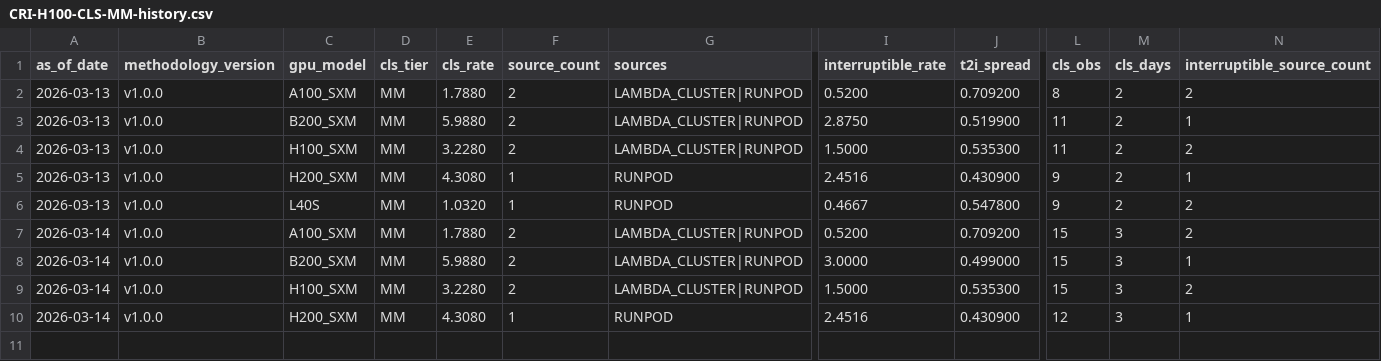
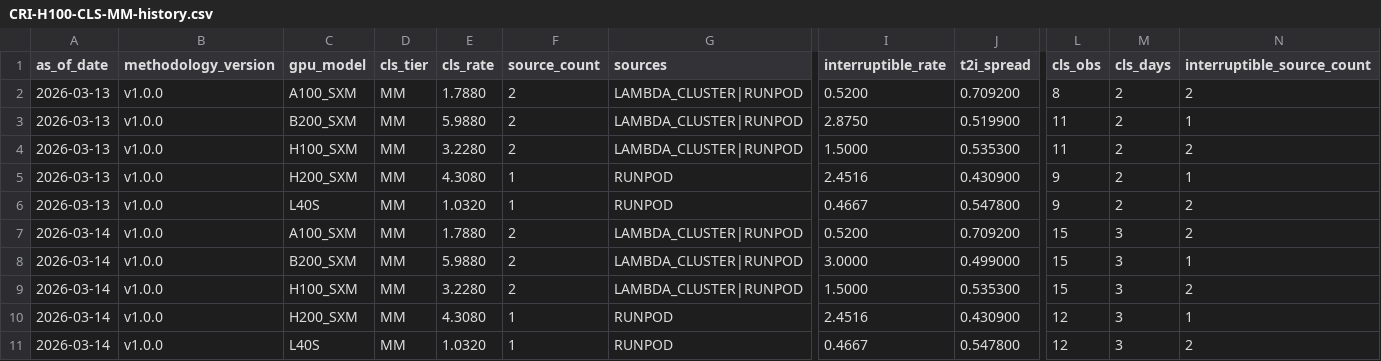
Before and after one commit to ccir-index/ccir-data, a CSV file: cri-h100-cls-mm/CRI-H100-CLS-MM-history.csv, drawn as a sheet; only a part is shown, gaps mark what is left out; rows hold the shown columns only; the diff names each change by its address in the sheet, - before the commit and + after, or states it on an @@ line.

Commit message:
data: MM L40S cls_spreads 2026-03-14 [medium]

```diff
--- a/cri-h100-cls-mm/CRI-H100-CLS-MM-history.csv
+++ b/cri-h100-cls-mm/CRI-H100-CLS-MM-history.csv
+row 11: 2026-03-14 | v1.0.0 | L40S | MM | 1.0320 | 1 | RUNPOD | 0.4667 | 0.547800 | 12 | 3 | 2
```
